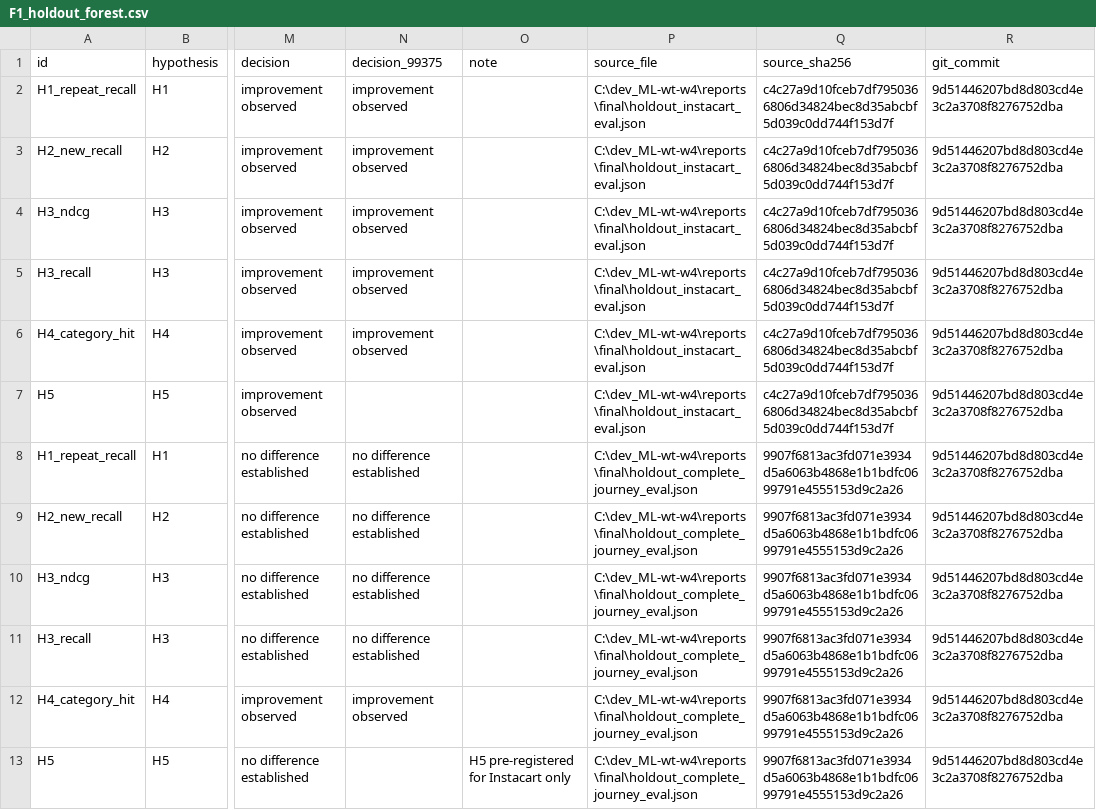
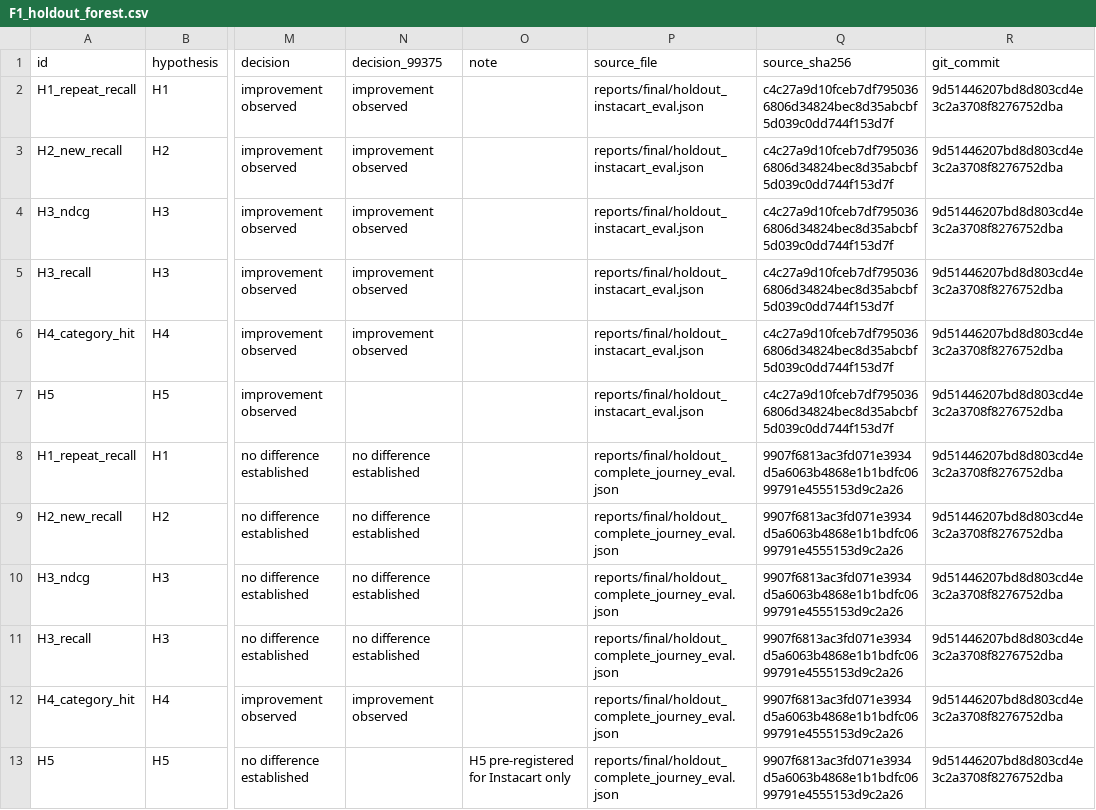
Before and after one commit to gaebalgaebal/ML_group9, a CSV file: reports/results/figures/F1_holdout_forest.csv, drawn as a sheet; only a part is shown, gaps mark what is left out; the diff names each change by its address in the sheet, - before the commit and + after, or states it on an @@ line.

```diff
--- a/reports/results/figures/F1_holdout_forest.csv
+++ b/reports/results/figures/F1_holdout_forest.csv
-P2:P7 (source_file): C:\dev_ML-wt-w4\reports\final\holdout_instacart_eval.json
+P2:P7 (source_file): reports/final/holdout_instacart_eval.json
-P8:P13 (source_file): C:\dev_ML-wt-w4\reports\final\holdout_complete_journey_eval.json
+P8:P13 (source_file): reports/final/holdout_complete_journey_eval.json
```
Also changed, not shown: reports/results/figures/F3_module_screening.csv, reports/results/tables/T1_master_hypotheses.csv, 42 other files.
